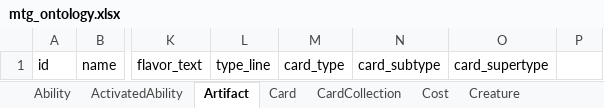
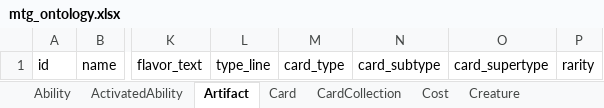
Before and after one commit to cmdoret/mtg_ontology, an Excel workbook: project/excel/mtg_ontology.xlsx, sheet Artifact, drawn as a sheet; only a part is shown, gaps mark what is left out; values as stored, in another font and other column widths than the file's, no borders; the diff names each change by its address in the sheet, - before the commit and + after, or states it on an @@ line.

Commit message:
chore: regenerate artifacts

```diff
--- a/project/excel/mtg_ontology.xlsx (sheet Artifact)
+++ b/project/excel/mtg_ontology.xlsx (sheet Artifact)
-P1: (empty)
+P1: rarity
```
Also changed, not shown: sheet Creature, sheet Creature1, sheet Enchantment, sheet Instant, sheet Land, sheet Permanent, 11 more sheets, 10 other files.
